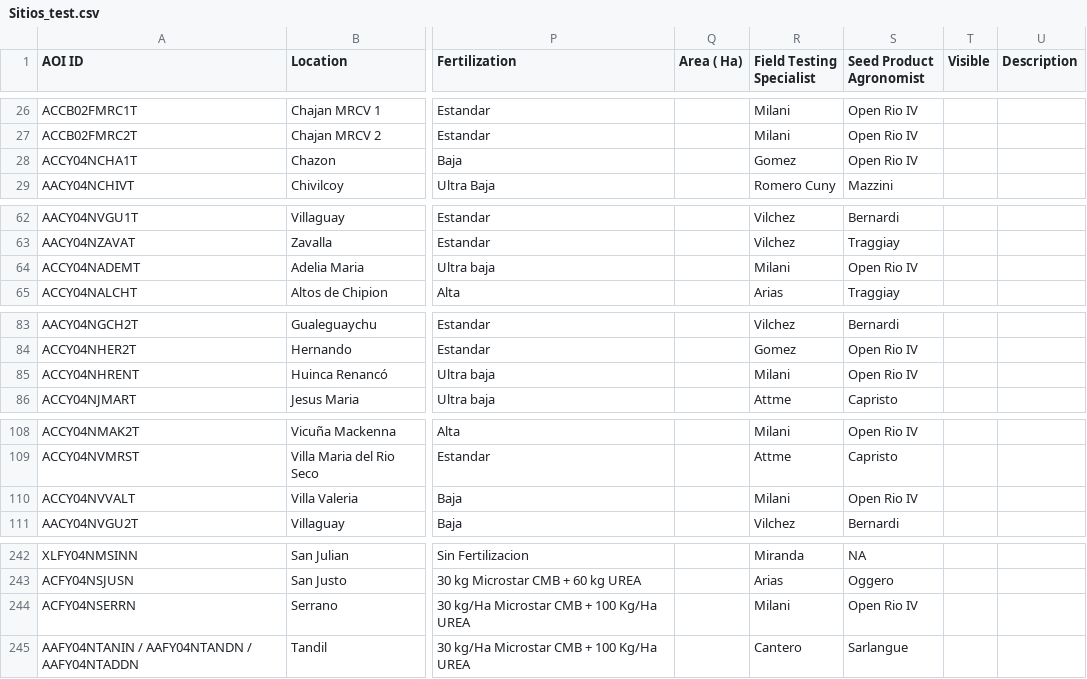
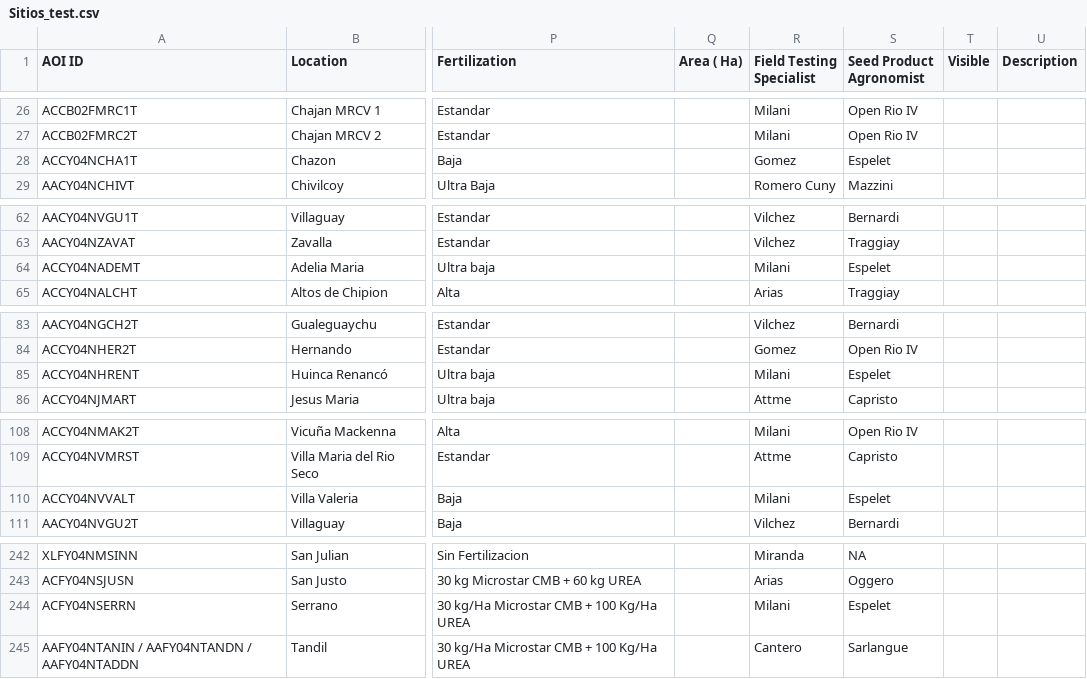
Before and after one commit to LAAR-TESTING-AR/field-trial-platform, a CSV file: Sitios_test.csv, drawn as a sheet; only a part is shown, gaps mark what is left out; the diff names each change by its address in the sheet, - before the commit and + after, or states it on an @@ line.

Commit message:
Actualizacion automatica de Sitios.csv desde SharePoint

```diff
--- a/Sitios_test.csv
+++ b/Sitios_test.csv
-S28 (Seed Product Agronomist): Open Rio IV
+S28 (Seed Product Agronomist): Espelet
-S64 (Seed Product Agronomist): Open Rio IV
+S64 (Seed Product Agronomist): Espelet
-S85 (Seed Product Agronomist): Open Rio IV
+S85 (Seed Product Agronomist): Espelet
-S110 (Seed Product Agronomist): Open Rio IV
+S110 (Seed Product Agronomist): Espelet
-S244 (Seed Product Agronomist): Open Rio IV
+S244 (Seed Product Agronomist): Espelet
```
